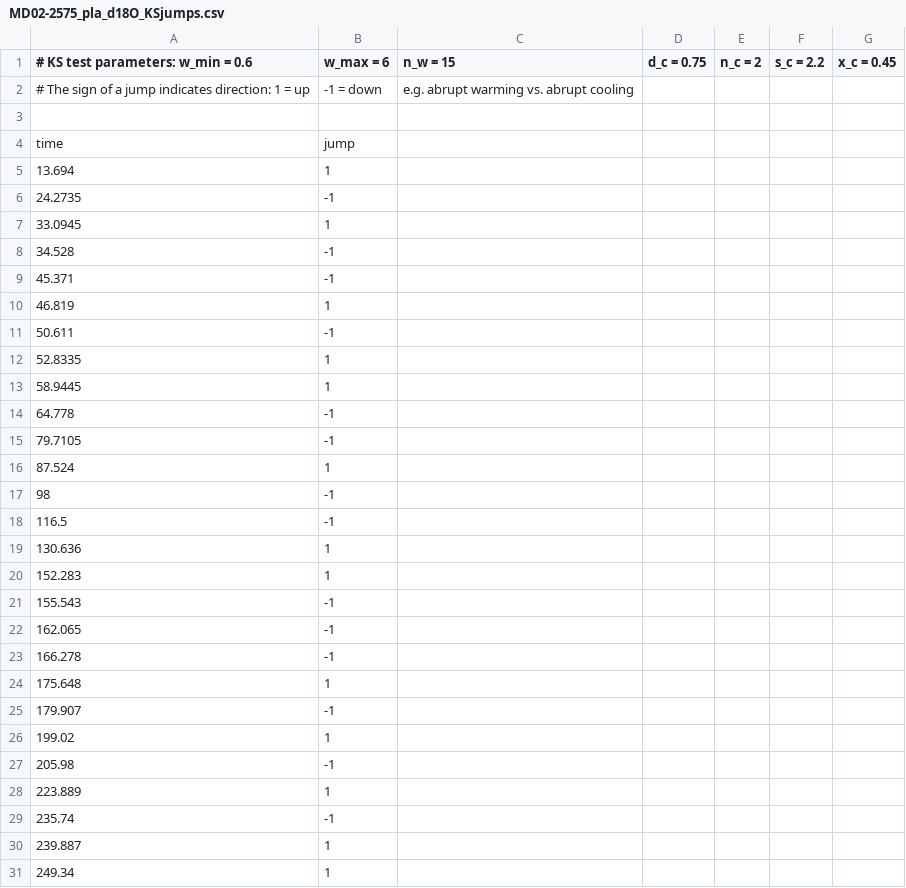
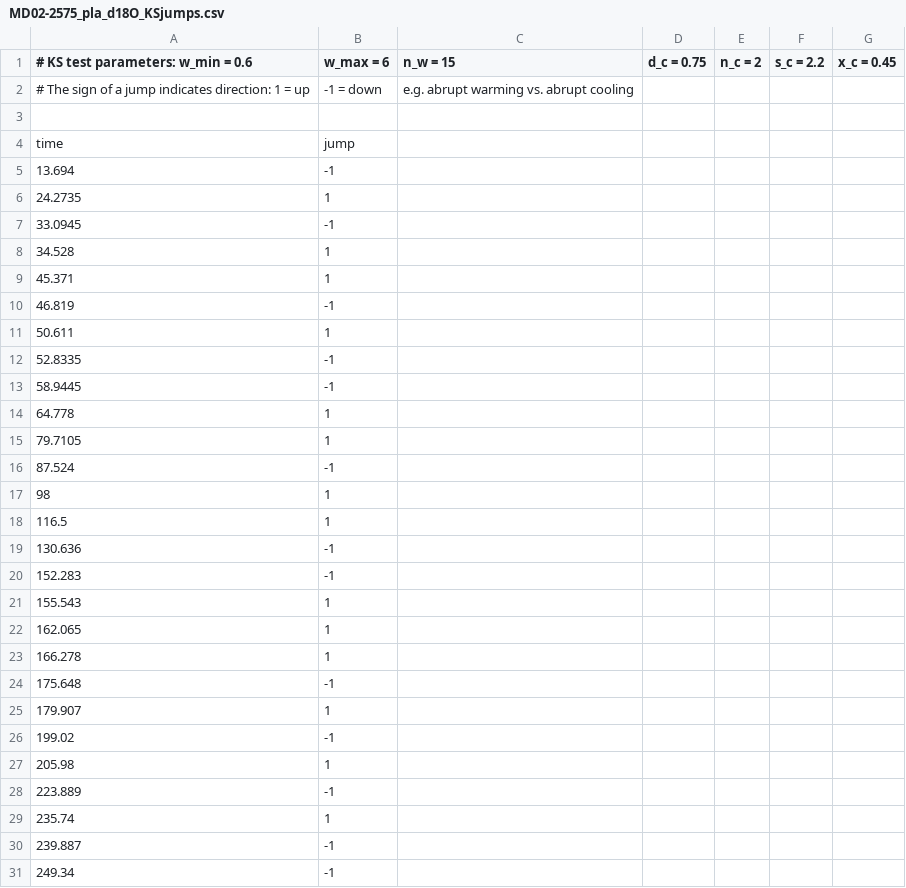
Before and after one commit to paleojump/paleojump, a CSV file: results/MD02-2575_pla_d18O_KSjumps.csv, drawn as a sheet; only a part is shown; the diff covers the shown part only.

```diff
--- a/results/MD02-2575_pla_d18O_KSjumps.csv
+++ b/results/MD02-2575_pla_d18O_KSjumps.csv
@@ -4,28 +4,28 @@
 time,jump
-13.694,1
-24.2735,-1
-33.0945,1
-34.528,-1
-45.371,-1
-46.819,1
-50.611,-1
-52.8335,1
-58.9445,1
-64.778,-1
-79.7105,-1
-87.524,1
-98,-1
-116.5,-1
-130.636,1
-152.283,1
-155.543,-1
-162.065,-1
-166.278,-1
-175.648,1
-179.907,-1
-199.02,1
-205.98,-1
-223.889,1
-235.74,-1
-239.887,1
-249.34,1
+13.694,-1
+24.2735,1
+33.0945,-1
+34.528,1
+45.371,1
+46.819,-1
+50.611,1
+52.8335,-1
+58.9445,-1
+64.778,1
+79.7105,1
+87.524,-1
+98,1
+116.5,1
+130.636,-1
+152.283,-1
+155.543,1
+162.065,1
+166.278,1
+175.648,-1
+179.907,1
+199.02,-1
+205.98,1
+223.889,-1
+235.74,1
+239.887,-1
+249.34,-1
```
Also changed, not shown: 14 edited cells elsewhere in this file, results/Botuvera_cave_d18O_KSjumps.csv, results/JPC-13_Zr_Sr_KSjumps.csv, 18 other files.
